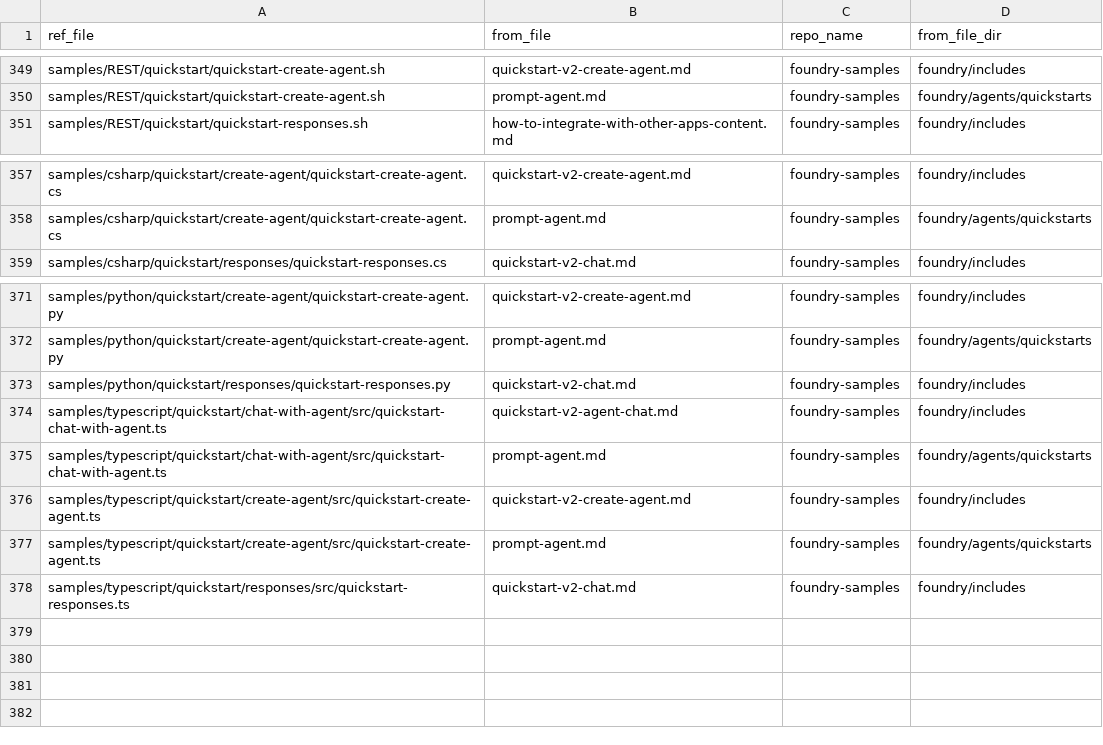
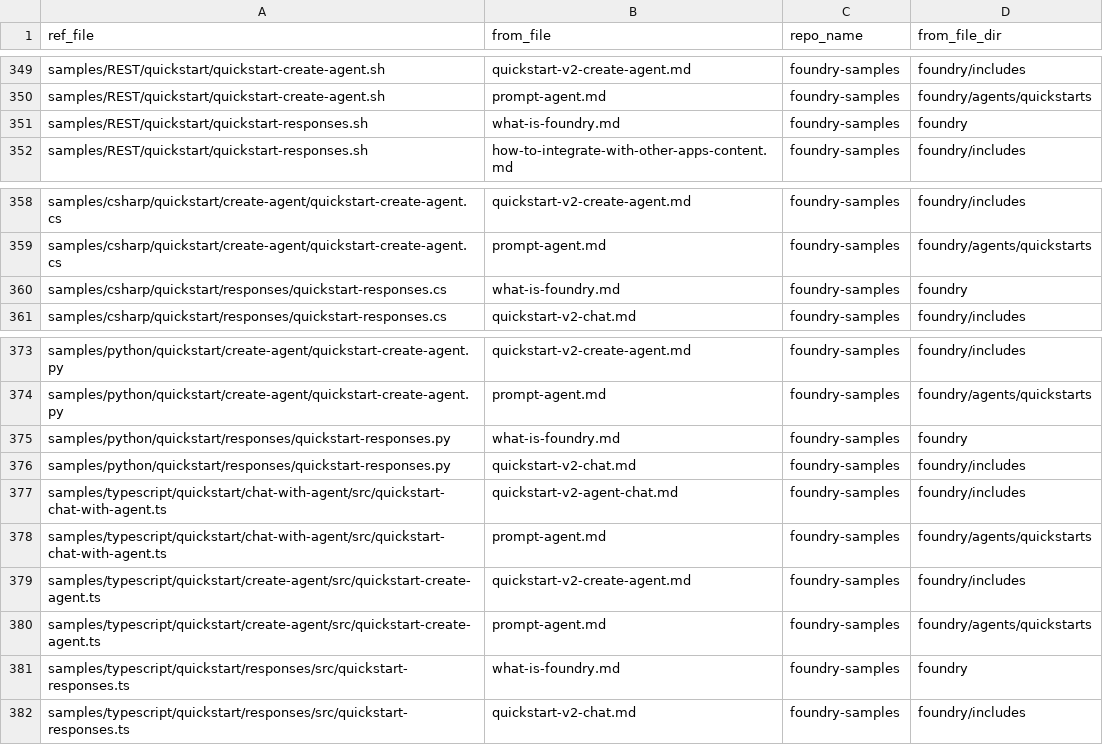
Before and after one commit to sdgilley/content-maintenance, a CSV file: outputs/refs-found.csv, drawn as a sheet; only a part is shown, gaps mark what is left out.

```diff
--- a/outputs/refs-found.csv
+++ b/outputs/refs-found.csv
@@ -350,2 +350,3 @@ samples/REST/quickstart/quickstart-create-agent.sh,quickstart-v2-create-agent.md
 samples/REST/quickstart/quickstart-create-agent.sh,prompt-agent.md,foundry-samples,foundry/agents/quickstarts
+samples/REST/quickstart/quickstart-responses.sh,what-is-foundry.md,foundry-samples,foundry
 samples/REST/quickstart/quickstart-responses.sh,how-to-integrate-with-other-apps-content.md,foundry-samples,foundry/includes
@@ -358,2 +359,3 @@ samples/csharp/quickstart/create-agent/quickstart-create-agent.cs,quickstart-v2-
 samples/csharp/quickstart/create-agent/quickstart-create-agent.cs,prompt-agent.md,foundry-samples,foundry/agents/quickstarts
+samples/csharp/quickstart/responses/quickstart-responses.cs,what-is-foundry.md,foundry-samples,foundry
 samples/csharp/quickstart/responses/quickstart-responses.cs,quickstart-v2-chat.md,foundry-samples,foundry/includes
@@ -372,2 +374,3 @@ samples/python/quickstart/create-agent/quickstart-create-agent.py,quickstart-v2-
 samples/python/quickstart/create-agent/quickstart-create-agent.py,prompt-agent.md,foundry-samples,foundry/agents/quickstarts
+samples/python/quickstart/responses/quickstart-responses.py,what-is-foundry.md,foundry-samples,foundry
 samples/python/quickstart/responses/quickstart-responses.py,quickstart-v2-chat.md,foundry-samples,foundry/includes
@@ -377,2 +380,3 @@ samples/typescript/quickstart/create-agent/src/quickstart-create-agent.ts,quicks
 samples/typescript/quickstart/create-agent/src/quickstart-create-agent.ts,prompt-agent.md,foundry-samples,foundry/agents/quickstarts
+samples/typescript/quickstart/responses/src/quickstart-responses.ts,what-is-foundry.md,foundry-samples,foundry
 samples/typescript/quickstart/responses/src/quickstart-responses.ts,quickstart-v2-chat.md,foundry-samples,foundry/includes
```
Also changed, not shown: outputs/code-counts-foundry.csv, outputs/code-counts-machine-learning.csv.
